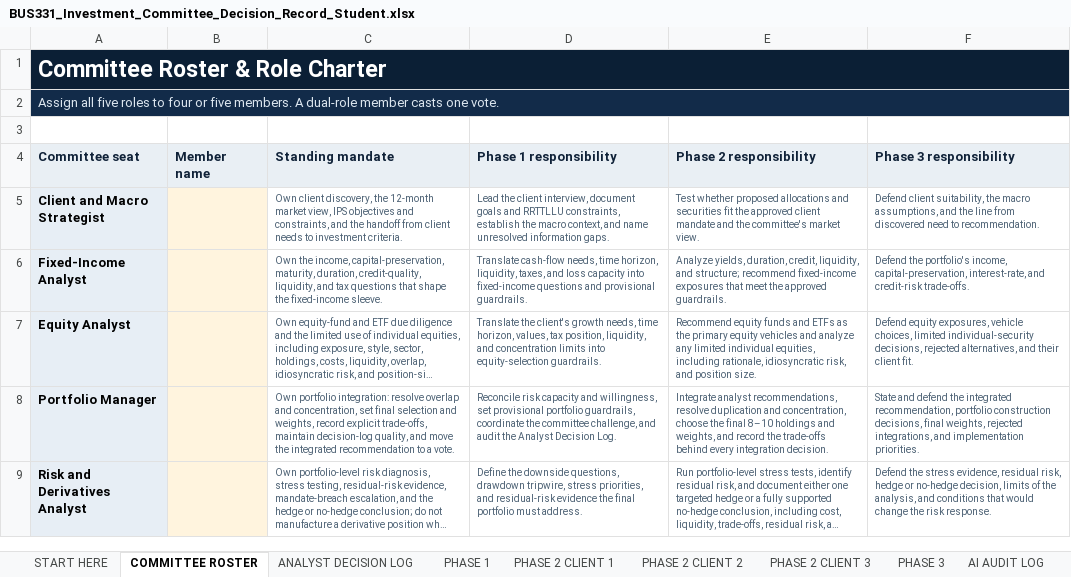
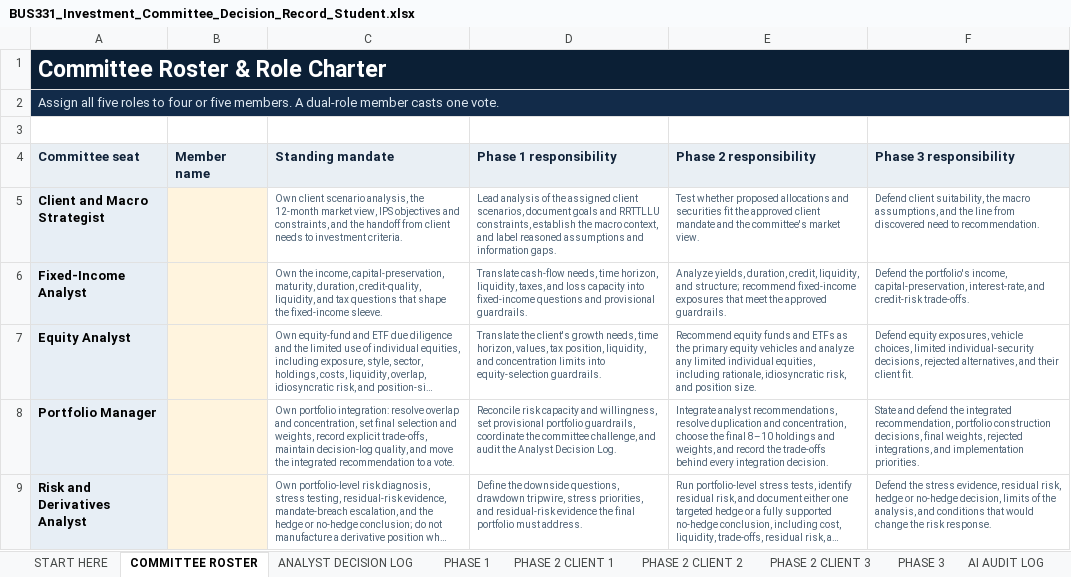
Before and after one commit to bevitts-design/BUS331-Investment-Project-Specific, an Excel workbook: files/BUS331_Investment_Committee_Decision_Record_Student.xlsx, sheet COMMITTEE ROSTER, drawn as a sheet; only a part is shown; long unchanged cells end in …; values as stored, in another font and other column widths than the file's, no borders; conditional formats not drawn; the diff names each change by its address in the sheet, - before the commit and + after, or states it on an @@ line.

Commit message:
update phase 1 part 2

```diff
--- a/files/BUS331_Investment_Committee_Decision_Record_Student.xlsx (sheet COMMITTEE ROSTER)
+++ b/files/BUS331_Investment_Committee_Decision_Record_Student.xlsx (sheet COMMITTEE ROSTER)
-C5 (Standing mandate): Own client discovery, the 12-month…
+C5 (Standing mandate): Own client scenario analysis, the 12-month…
-D5 (Phase 1 responsibility): Lead the client interview, document goals and RRTTLLU constraints, establish the macro context, and name unresolved information gaps.
+D5 (Phase 1 responsibility): Lead analysis of the assigned client scenarios, document goals and RRTTLLU constraints, establish the macro context, and label reasoned assumptions and information gaps.
```
Also changed, not shown: sheet ANALYST DECISION LOG, 29 other files.
